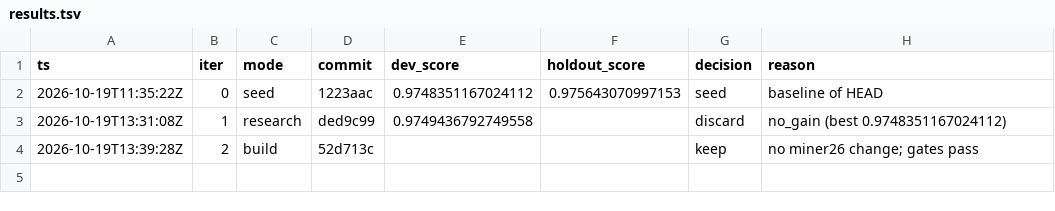
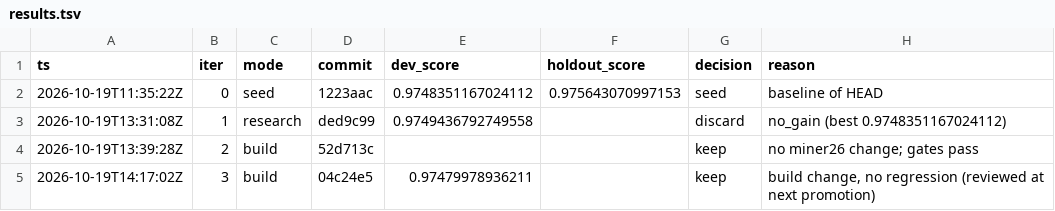
Before and after one commit to karlrobinson9014/Perturb26, a TSV file: status/results.tsv, drawn as a sheet.

Commit message:
loop: iter 3 status

```diff
--- a/status/results.tsv
+++ b/status/results.tsv
@@ -4 +4,2 @@ ts	iter	mode	commit	dev_score	holdout_score	decision	reason
 2026-10-19T13:39:28Z	2	build	52d713c			keep	no miner26 change; gates pass
+2026-10-19T14:17:02Z	3	build	04c24e5	0.97479978936211		keep	build change, no regression (reviewed at next promotion)
```
Also changed, not shown: 1 other file.
